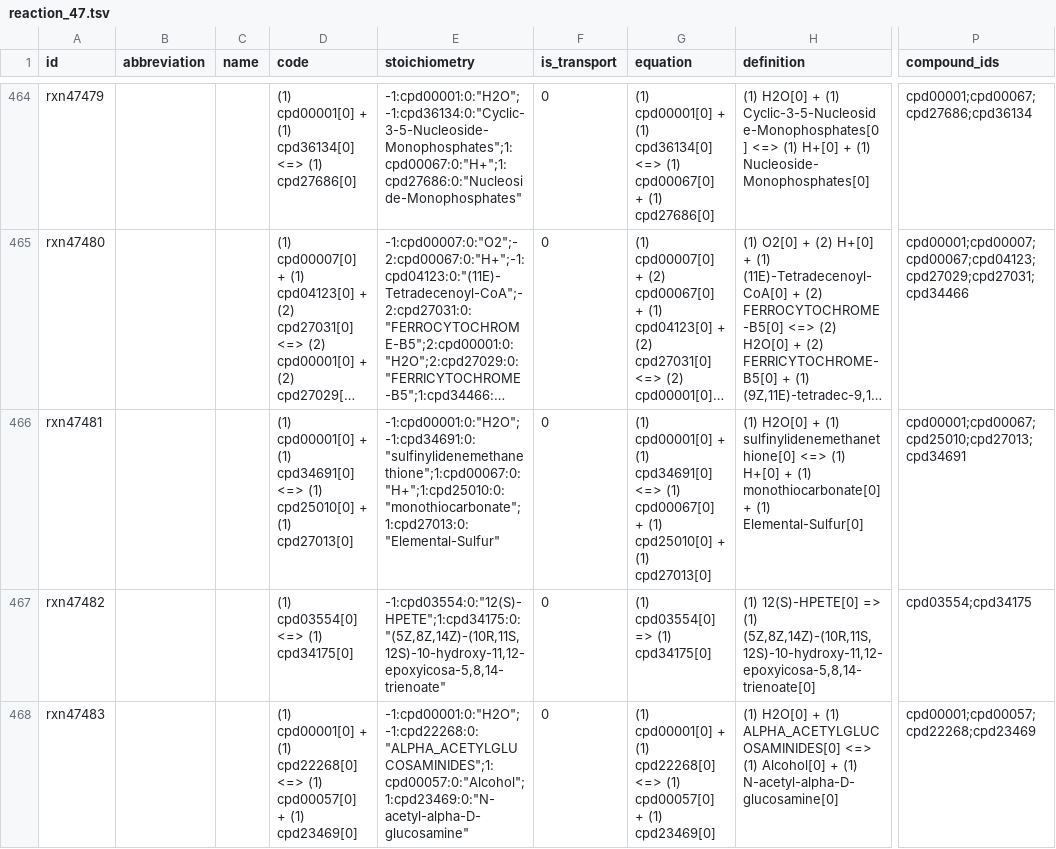
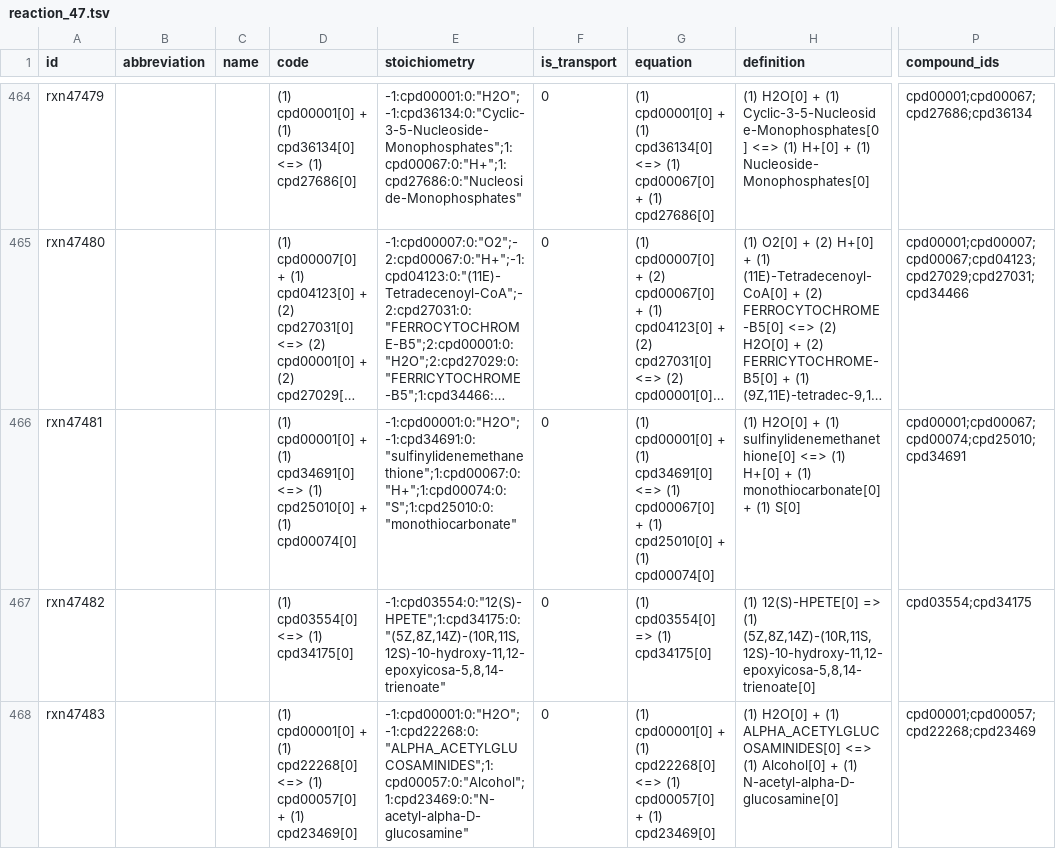
Before and after one commit to ModelSEED/ModelSEEDDatabase, a TSV file: Biochemistry/reaction_47.tsv, drawn as a sheet; only a part is shown, gaps mark what is left out; long unchanged cells end in …; the diff covers the shown part only; the diff names each change by its address in the sheet, - before the commit and + after, or states it on an @@ line.

```diff
--- a/Biochemistry/reaction_47.tsv
+++ b/Biochemistry/reaction_47.tsv
-D466 (code): …+ (1) cpd27013[0]
+D466 (code): …+ (1) cpd00074[0]
-E466 (stoichiometry): -1:cpd00001:0:"H2O";-1:cpd34691:0:"sulfinylidenemethanethione";1:cpd00067:0:"H+";1:cpd25010:0:"monothiocarbonate";1:cpd27013:0:"Elemental-Sulfur"
+E466 (stoichiometry): -1:cpd00001:0:"H2O";-1:cpd34691:0:"sulfinylidenemethanethione";1:cpd00067:0:"H+";1:cpd00074:0:"S";1:cpd25010:0:"monothiocarbonate"
-G466 (equation): …+ (1) cpd27013[0]
+G466 (equation): …+ (1) cpd00074[0]
-H466 (definition): …+ (1) Elemental-Sulfur[0]
+H466 (definition): …+ (1) S[0]
-P466 (compound_ids): cpd00001;cpd00067;cpd25010;cpd27013;cpd34691
+P466 (compound_ids): cpd00001;cpd00067;cpd00074;cpd25010;cpd34691
```
Also changed, not shown: 10 edited cells elsewhere in this file, Biochemistry/compound_27.tsv, Biochemistry/reaction_05.tsv, 44 other files.
